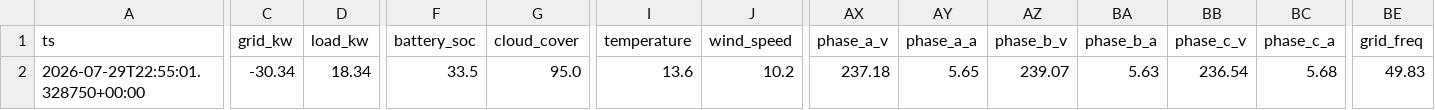
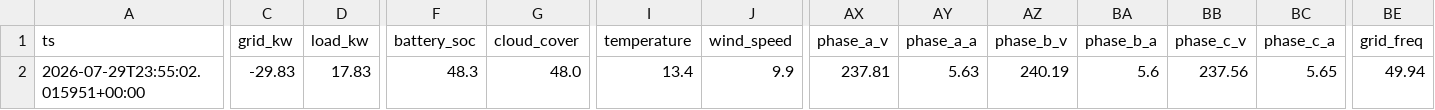
Before and after one commit to ruanvanheerden97/voltano-millenial-billing, a CSV file: live_latest.csv, drawn as a sheet; only a part is shown, gaps mark what is left out; the diff names each change by its address in the sheet, - before the commit and + after, or states it on an @@ line.

```diff
--- a/live_latest.csv
+++ b/live_latest.csv
-A2 (ts): 2026-07-29T22:55:01.328750+00:00
+A2 (ts): 2026-07-29T23:55:02.015951+00:00
-C2 (grid_kw): -30.34
+C2 (grid_kw): -29.83
-D2 (load_kw): 18.34
+D2 (load_kw): 17.83
-F2 (battery_soc): 33.5
+F2 (battery_soc): 48.3
-G2 (cloud_cover): 95.0
+G2 (cloud_cover): 48.0
-I2 (temperature): 13.6
+I2 (temperature): 13.4
-J2 (wind_speed): 10.2
+J2 (wind_speed): 9.9
-AX2 (phase_a_v): 237.18
+AX2 (phase_a_v): 237.81
-AY2 (phase_a_a): 5.65
+AY2 (phase_a_a): 5.63
-AZ2 (phase_b_v): 239.07
+AZ2 (phase_b_v): 240.19
-BA2 (phase_b_a): 5.63
+BA2 (phase_b_a): 5.6
-BB2 (phase_c_v): 236.54
+BB2 (phase_c_v): 237.56
-BC2 (phase_c_a): 5.68
+BC2 (phase_c_a): 5.65
-BE2 (grid_freq): 49.83
+BE2 (grid_freq): 49.94
```
Also changed, not shown: live_history.csv.
